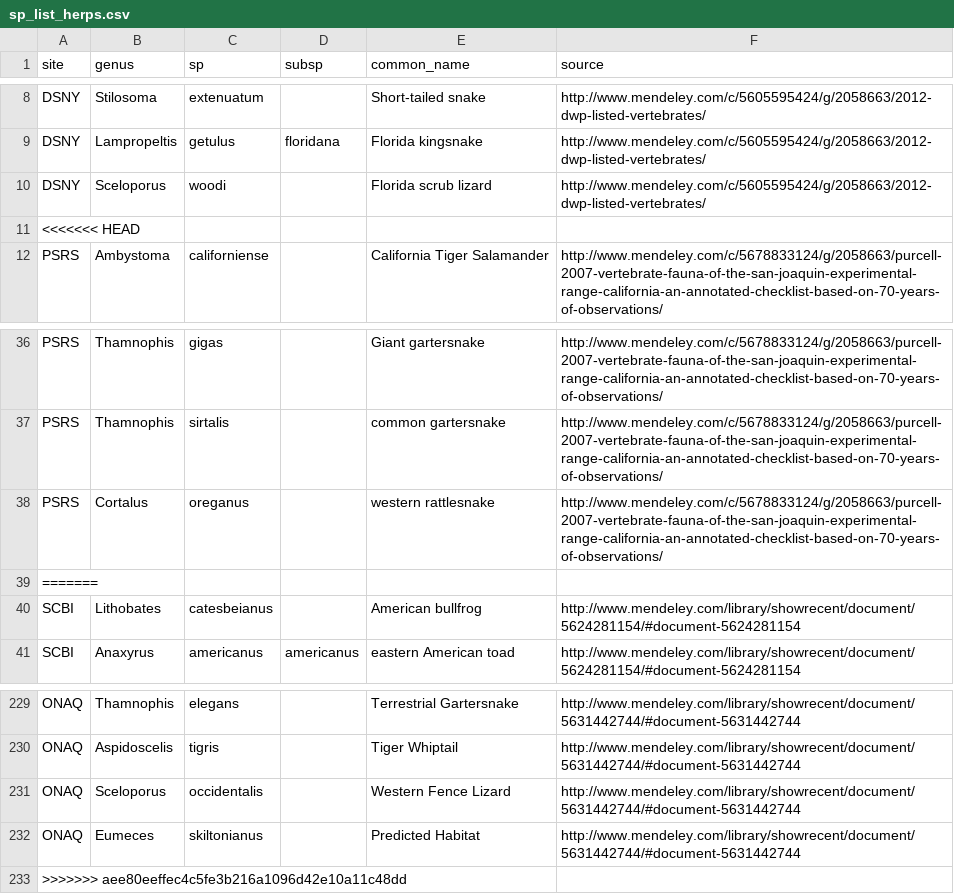
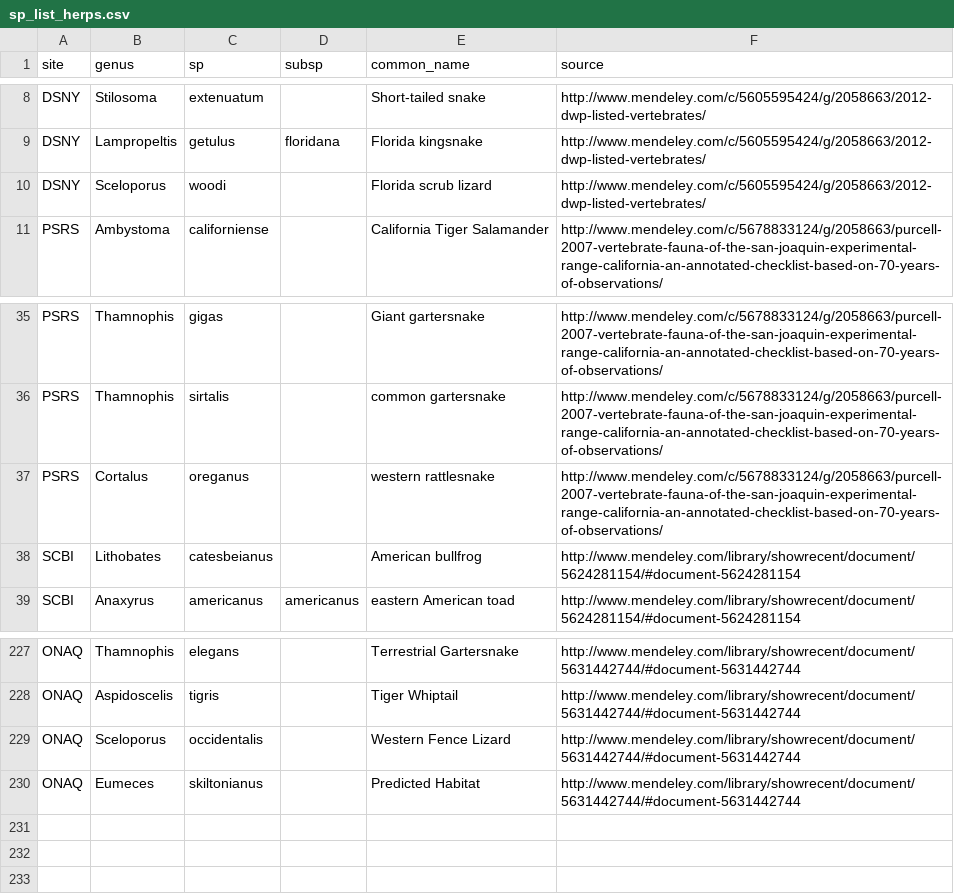
Before and after one commit to fluby/neonetods, a CSV file: data/temporary_data/sp_list_herps.csv, drawn as a sheet; only a part is shown, gaps mark what is left out; the diff names each change by its address in the sheet, - before the commit and + after, or states it on an @@ line.

Commit message:
fixed sp_list_herps file

```diff
--- a/data/temporary_data/sp_list_herps.csv
+++ b/data/temporary_data/sp_list_herps.csv
-row 11: <<<<<<< HEAD
-row 39: =======
-row 233: >>>>>>> aee80eeffec4c5fe3b216a1096d42e10a11c48dd
```
